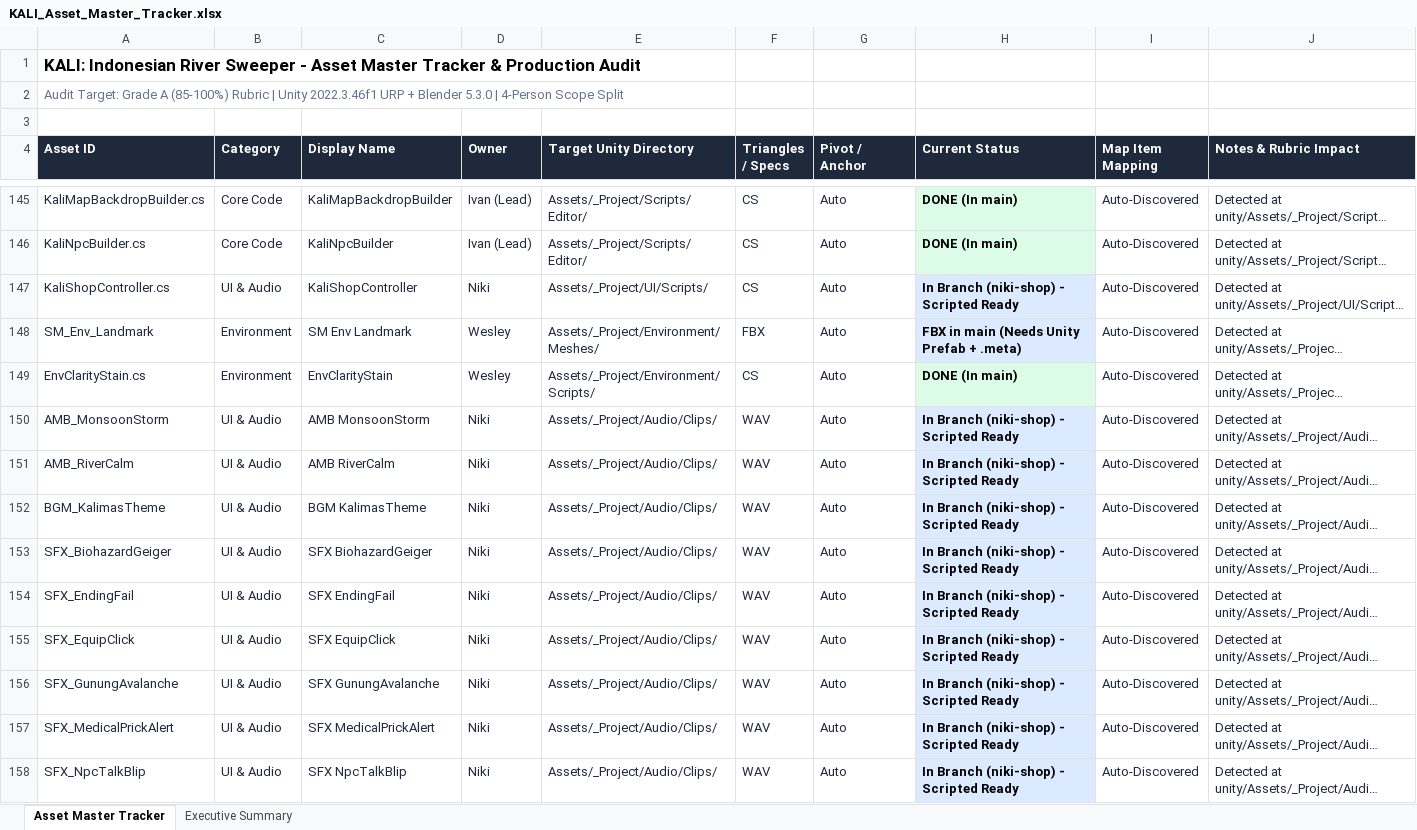
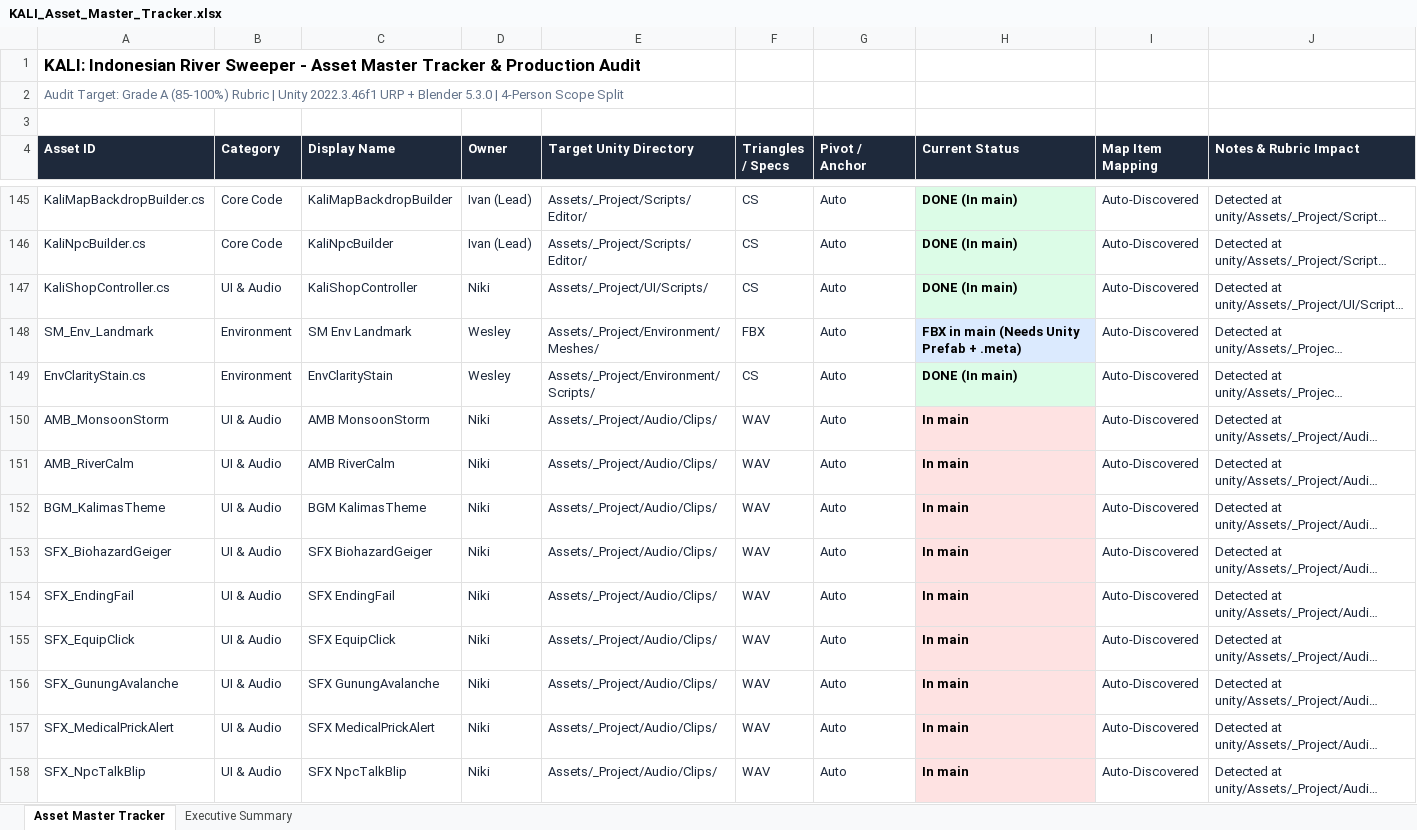
Before and after one commit to Gee123a/kali-river-sweeper, an Excel workbook: docs/KALI_Asset_Master_Tracker.xlsx, sheet Asset Master Tracker, drawn as a sheet; only a part is shown, gaps mark what is left out; long unchanged cells end in …; values as stored, in another font and other column widths than the file's, no borders; the diff covers the shown part only; the diff names each change by its address in the sheet, - before the commit and + after, or states it on an @@ line.

```diff
--- a/docs/KALI_Asset_Master_Tracker.xlsx (sheet Asset Master Tracker)
+++ b/docs/KALI_Asset_Master_Tracker.xlsx (sheet Asset Master Tracker)
-H147 (Current Status): In Branch (niki-shop) - Scripted Ready
+H147 (Current Status): DONE (In main)
-H150:H158 (Current Status): In Branch (niki-shop) - Scripted Ready
+H150:H158 (Current Status): In main
-H150:H158 fill: #DBEAFE
+H150:H158 fill: #FEE2E2
```
Also changed, not shown: 1 added row, 11 edited cells and cell formats elsewhere in this sheet, sheet Executive Summary, 2 other files.
